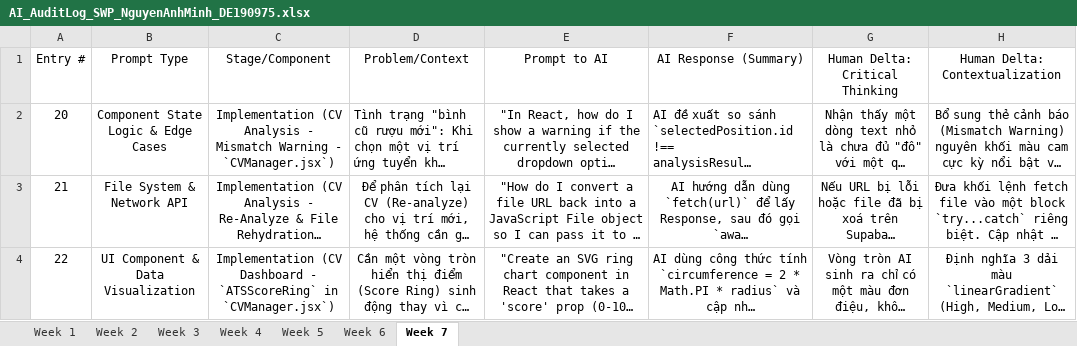
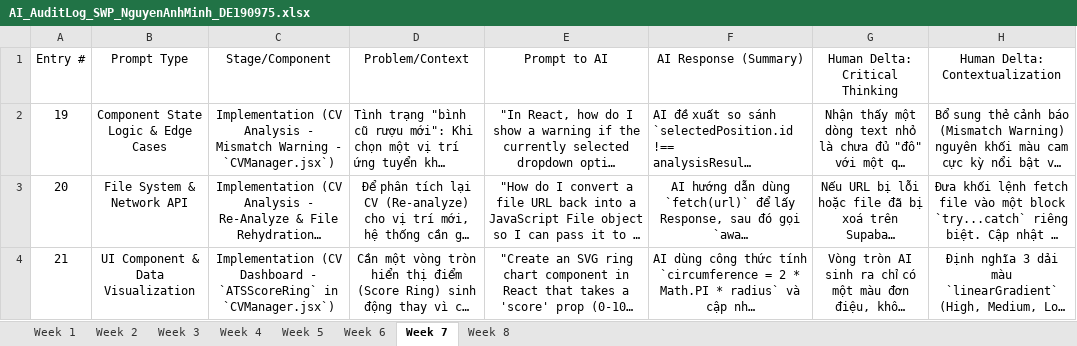
Before and after one commit to FudnSwp391/ai-audit-log-MinhMVP, an Excel workbook: AI_AuditLog_SWP_NguyenAnhMinh_DE190975.xlsx, sheet Week 7, drawn as a sheet; only a part is shown; long unchanged cells end in …; values as stored, in another font and other column widths than the file's, no borders; table styles not drawn; the diff names each change by its address in the sheet, - before the commit and + after, or states it on an @@ line.

Commit message:
Update week 8
Update week 8

```diff
--- a/AI_AuditLog_SWP_NguyenAnhMinh_DE190975.xlsx (sheet Week 7)
+++ b/AI_AuditLog_SWP_NguyenAnhMinh_DE190975.xlsx (sheet Week 7)
+sheet tab: Week 8
-A2 (Entry #): 20
+A2 (Entry #): 19
-A3 (Entry #): 21
+A3 (Entry #): 20
-A4 (Entry #): 22
+A4 (Entry #): 21
```
